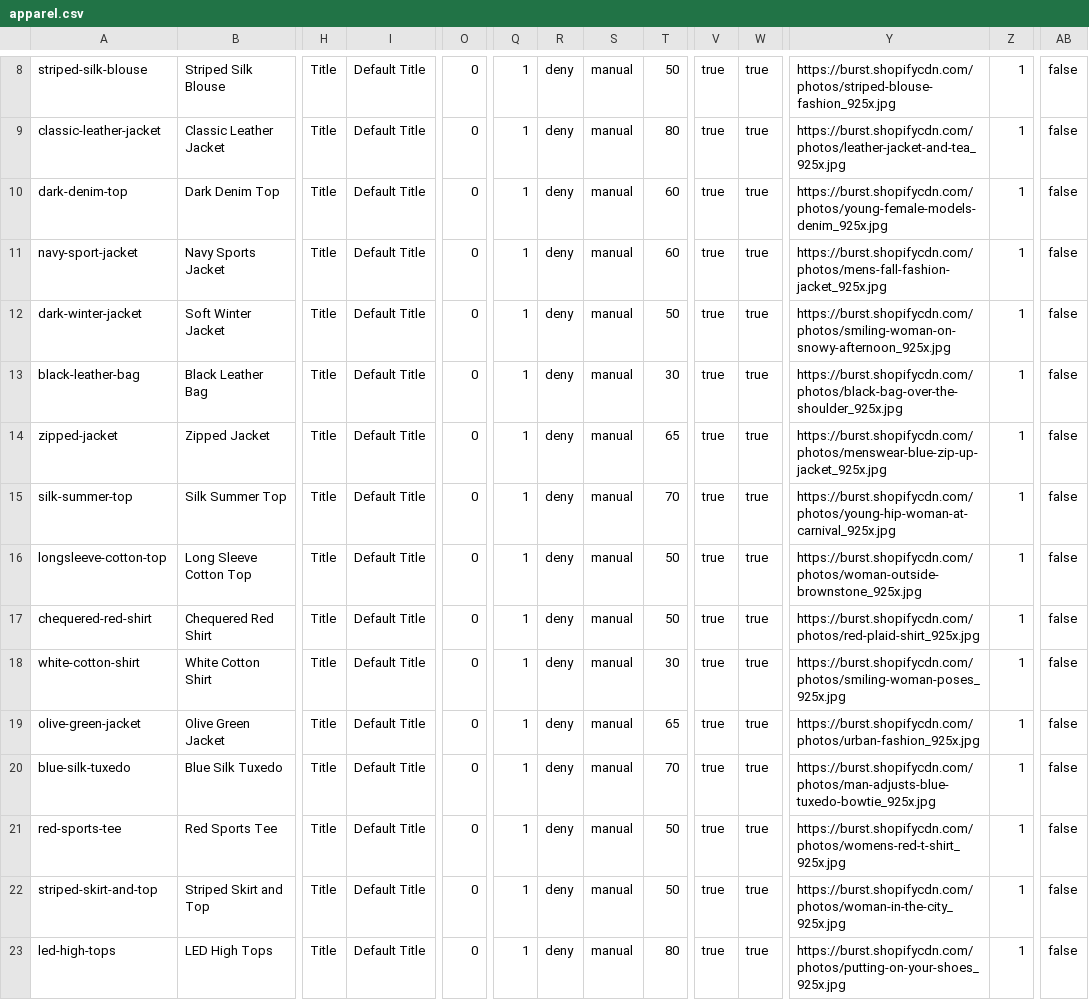
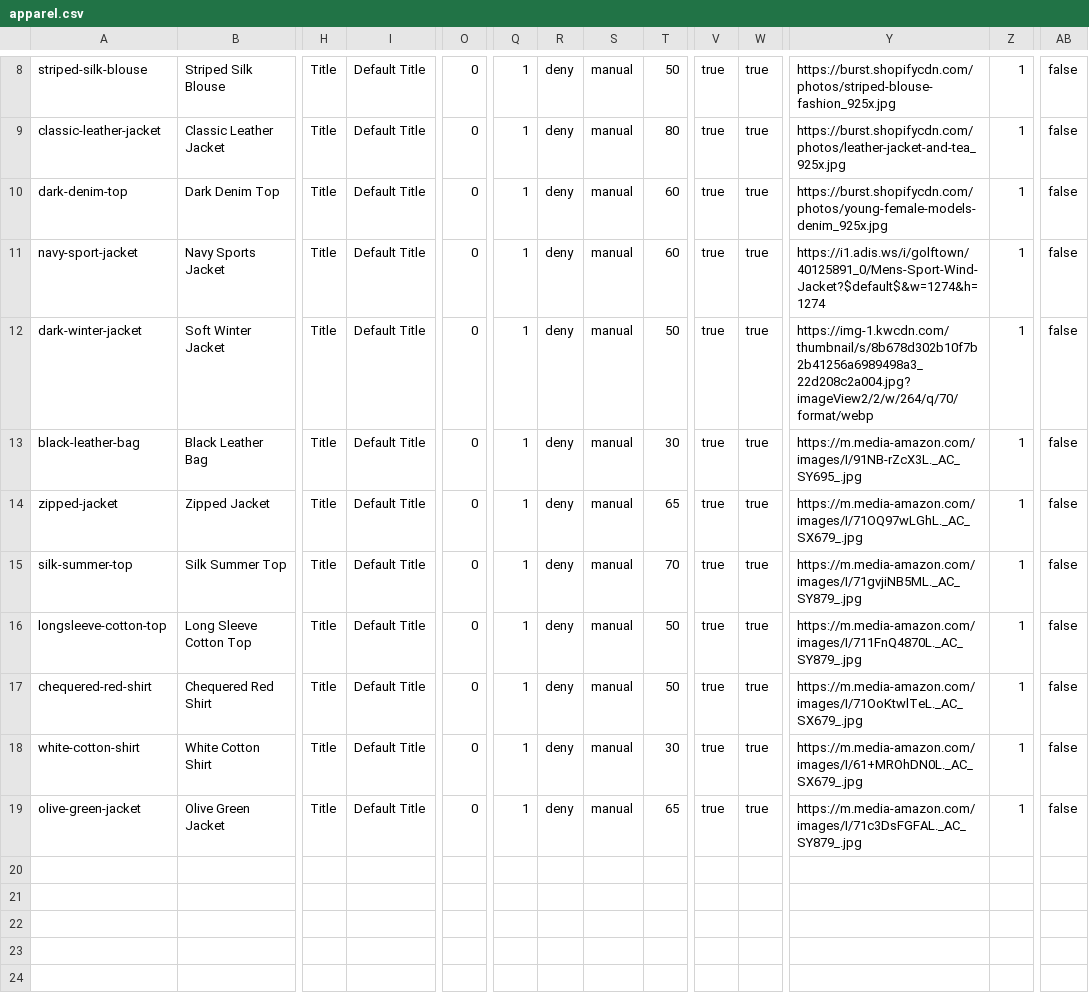
Before and after one commit to kevinyu1026/AI-Agent-and-Product-Reccomendation-System, a CSV file: data/apparel.csv, drawn as a sheet; only a part is shown, gaps mark what is left out; rows hold the shown columns only; the diff names each change by its address in the sheet, - before the commit and + after, or states it on an @@ line.

```diff
--- a/data/apparel.csv
+++ b/data/apparel.csv
-Y11: https://burst.shopifycdn.com/photos/mens-fall-fashion-jacket_925x.jpg
+Y11: https://i1.adis.ws/i/golftown/40125891_0/Mens-Sport-Wind-Jacket?$default$&w=1274&h=1274
-Y12: https://burst.shopifycdn.com/photos/smiling-woman-on-snowy-afternoon_925x.jpg
+Y12: https://img-1.kwcdn.com/thumbnail/s/8b678d302b10f7b2b41256a6989498a3_22d208c2a004.jpg?imageView2/2/w/264/q/70/format/webp
-Y13: https://burst.shopifycdn.com/photos/black-bag-over-the-shoulder_925x.jpg
+Y13: https://m.media-amazon.com/images/I/91NB-rZcX3L._AC_SY695_.jpg
-Y14: https://burst.shopifycdn.com/photos/menswear-blue-zip-up-jacket_925x.jpg
+Y14: https://m.media-amazon.com/images/I/71OQ97wLGhL._AC_SX679_.jpg
-Y15: https://burst.shopifycdn.com/photos/young-hip-woman-at-carnival_925x.jpg
+Y15: https://m.media-amazon.com/images/I/71gvjiNB5ML._AC_SY879_.jpg
-Y16: https://burst.shopifycdn.com/photos/woman-outside-brownstone_925x.jpg
+Y16: https://m.media-amazon.com/images/I/711FnQ4870L._AC_SY879_.jpg
-Y17: https://burst.shopifycdn.com/photos/red-plaid-shirt_925x.jpg
+Y17: https://m.media-amazon.com/images/I/71OoKtwlTeL._AC_SX679_.jpg
-Y18: https://burst.shopifycdn.com/photos/smiling-woman-poses_925x.jpg
+Y18: https://m.media-amazon.com/images/I/61+MROhDN0L._AC_SX679_.jpg
-Y19: https://burst.shopifycdn.com/photos/urban-fashion_925x.jpg
+Y19: https://m.media-amazon.com/images/I/71c3DsFGFAL._AC_SY879_.jpg
-row 20: blue-silk-tuxedo | Blue Silk Tuxedo | Title | Default Title | 0 | 1 | deny | manual | 70 | true | true | https://burst.shopifycdn.com/photos/man-adjusts-blue-tuxedo-bowtie_925x.jpg | 1 | false
-row 21: red-sports-tee | Red Sports Tee | Title | Default Title | 0 | 1 | deny | manual | 50 | true | true | https://burst.shopifycdn.com/photos/womens-red-t-shirt_925x.jpg | 1 | false
-row 22: striped-skirt-and-top | Striped Skirt and Top | Title | Default Title | 0 | 1 | deny | manual | 50 | true | true | https://burst.shopifycdn.com/photos/woman-in-the-city_925x.jpg | 1 | false
-row 23: led-high-tops | LED High Tops | Title | Default Title | 0 | 1 | deny | manual | 80 | true | true | https://burst.shopifycdn.com/photos/putting-on-your-shoes_925x.jpg | 1 | false
```
Also changed, not shown: embeddings/products.csv, 12 other files.
